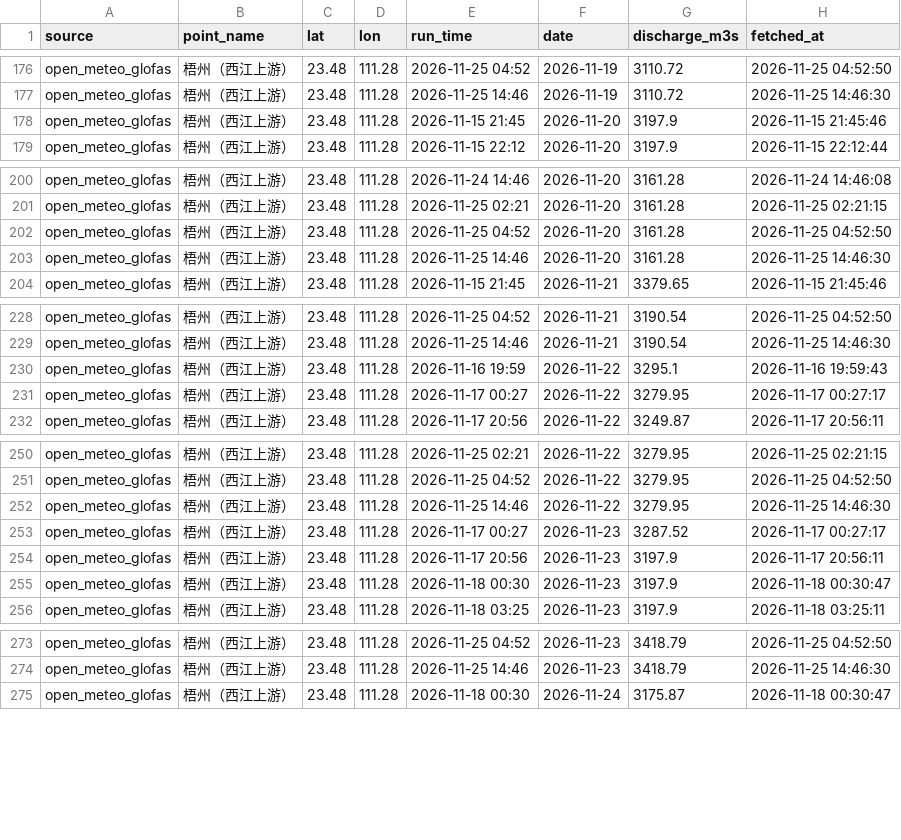
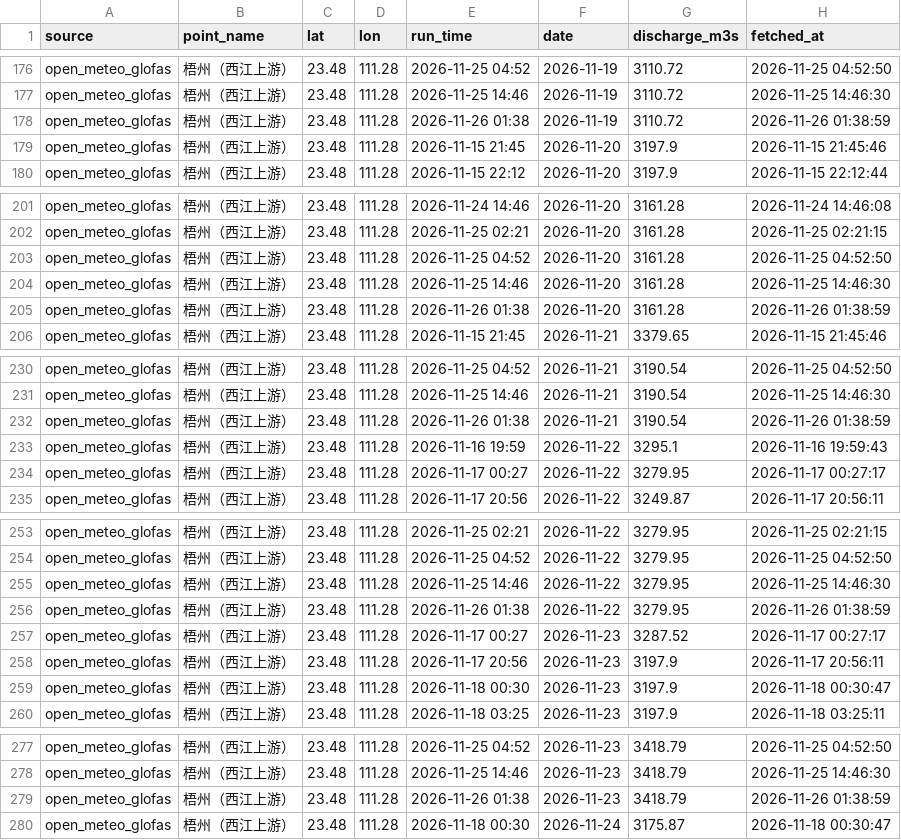
Before and after one commit to vivihine/yagang-tidewatch, a CSV file: data/glofas/2026-11.csv, drawn as a sheet; only a part is shown, gaps mark what is left out; the diff covers the shown part only; the diff names each change by its address in the sheet, - before the commit and + after, or states it on an @@ line.

Commit message:
data: 2026-11-25T17:39Z

```diff
--- a/data/glofas/2026-11.csv
+++ b/data/glofas/2026-11.csv
+row 178: open_meteo_glofas | 梧州（西江上游） | 23.48 | 111.28 | 2026-11-26 01:38 | 2026-11-19 | 3110.72 | 2026-11-26 01:38:59
+row 205: open_meteo_glofas | 梧州（西江上游） | 23.48 | 111.28 | 2026-11-26 01:38 | 2026-11-20 | 3161.28 | 2026-11-26 01:38:59
+row 232: open_meteo_glofas | 梧州（西江上游） | 23.48 | 111.28 | 2026-11-26 01:38 | 2026-11-21 | 3190.54 | 2026-11-26 01:38:59
+row 256: open_meteo_glofas | 梧州（西江上游） | 23.48 | 111.28 | 2026-11-26 01:38 | 2026-11-22 | 3279.95 | 2026-11-26 01:38:59
+row 279: open_meteo_glofas | 梧州（西江上游） | 23.48 | 111.28 | 2026-11-26 01:38 | 2026-11-23 | 3418.79 | 2026-11-26 01:38:59
```
Also changed, not shown: 19 added rows elsewhere in this file, data/gz_highlow/2026-11.csv, data/t148/hourly/2026-12.csv, 15 other files.
